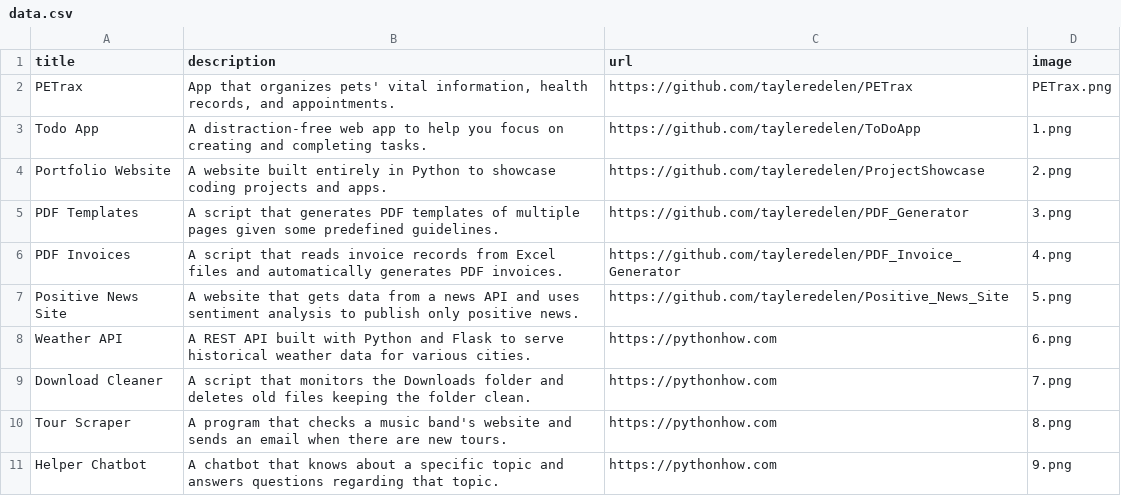
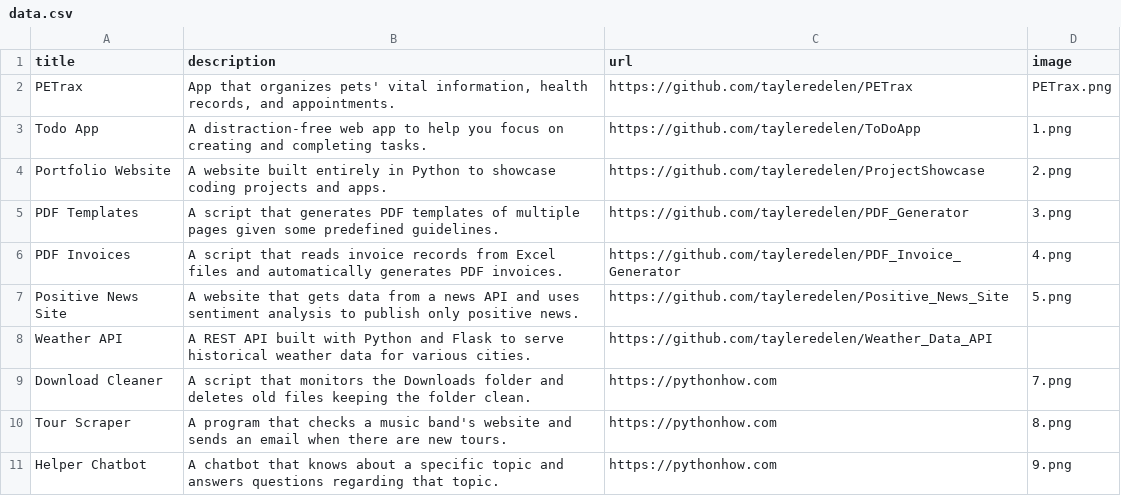
Before and after one commit to tayleredelen/ProjectShowcase, a CSV file: data.csv, drawn as a sheet; only a part is shown.

Commit message:
Added Weather API github repo link

```diff
--- a/data.csv
+++ b/data.csv
@@ -7,3 +7,3 @@ PDF Invoices;A script that reads invoice records from Excel files and automatica
 Positive News Site;A website that gets data from a news API and uses sentiment analysis to publish only positive news.;https://github.com/tayleredelen/Positive_News_Site;5.png
-Weather API;A REST API built with Python and Flask to serve historical weather data for various cities.;https://pythonhow.com;6.png
+Weather API;A REST API built with Python and Flask to serve historical weather data for various cities.;https://github.com/tayleredelen/Weather_Data_API
 Download Cleaner;A script that monitors the Downloads folder and deletes old files keeping the folder clean.;https://pythonhow.com;7.png
```
